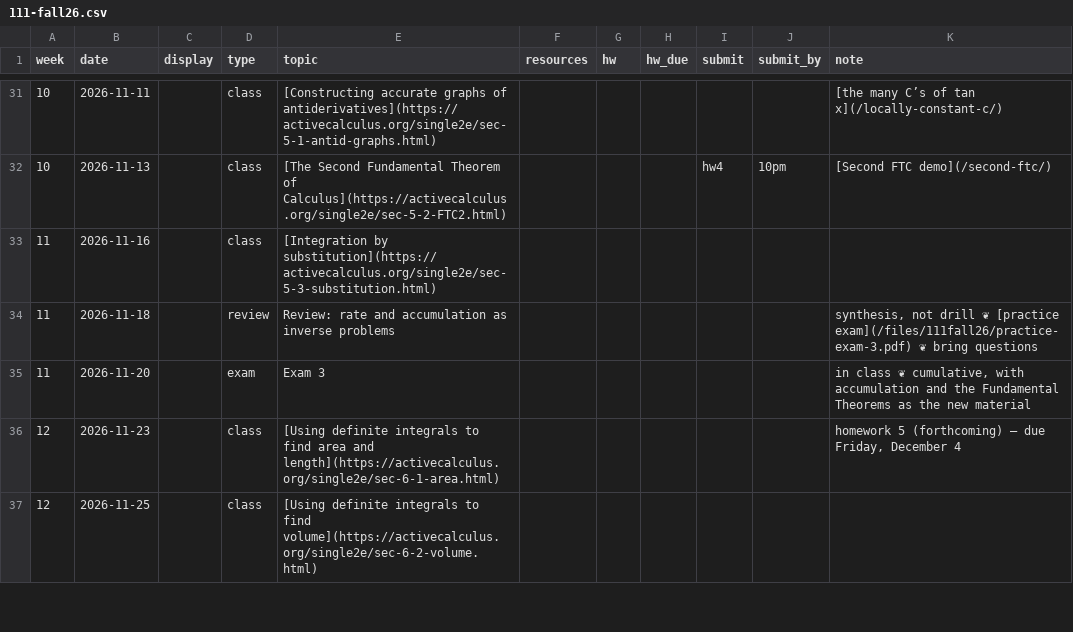
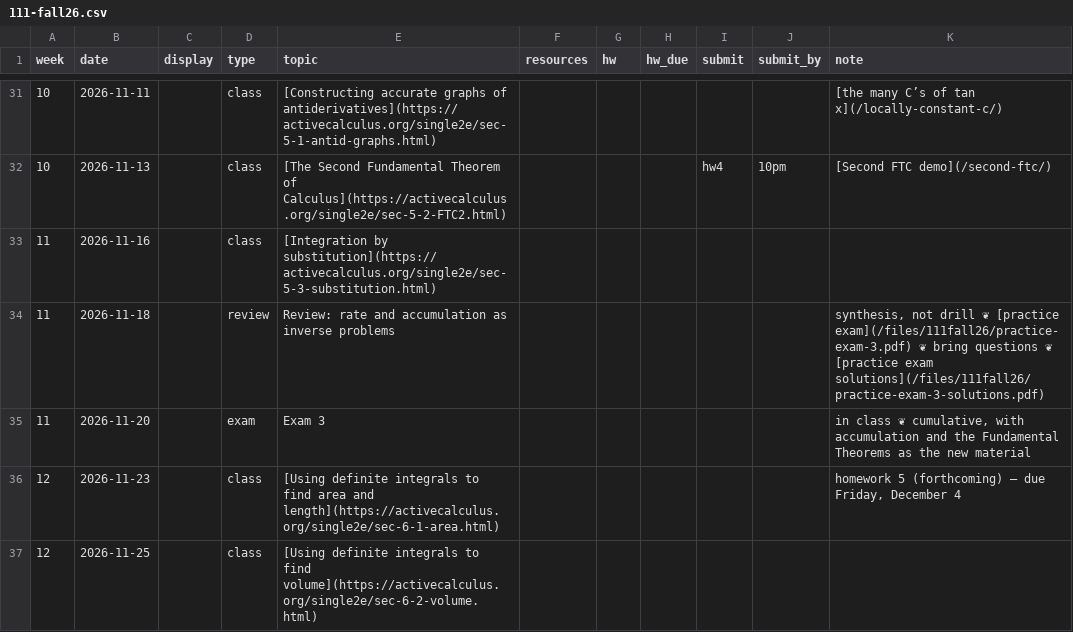
Before and after one commit to kyleormsby/kyleormsby.github.io, a CSV file: src/data/courses/111-fall26.csv, drawn as a sheet; only a part is shown, gaps mark what is left out; the diff names each change by its address in the sheet, - before the commit and + after, or states it on an @@ line.

Commit message:
Post Practice Exam 3 solutions

```diff
--- a/src/data/courses/111-fall26.csv
+++ b/src/data/courses/111-fall26.csv
-K34 (note): …bring questions
+K34 (note): …bring questions ❦ [practice exam solutions](/files/111fall26/practice-exam-3-solutions.pdf)
```
Also changed, not shown: 2 other files.
